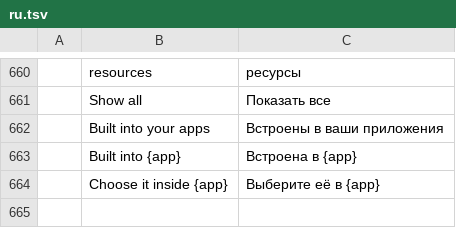
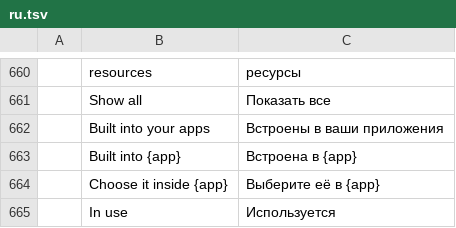
Before and after one commit to storytold/craft-launcher, a TSV file: crates/ui-egui/src/i18n/ru.tsv, drawn as a sheet; only a part is shown, gaps mark what is left out; the diff names each change by its address in the sheet, - before the commit and + after, or states it on an @@ line.

```diff
--- a/crates/ui-egui/src/i18n/ru.tsv
+++ b/crates/ui-egui/src/i18n/ru.tsv
+row 665:  | In use | Используется
```
Also changed, not shown: crates/ui-egui/src/i18n/cs.tsv, crates/ui-egui/src/i18n/de.tsv, 14 other files.
